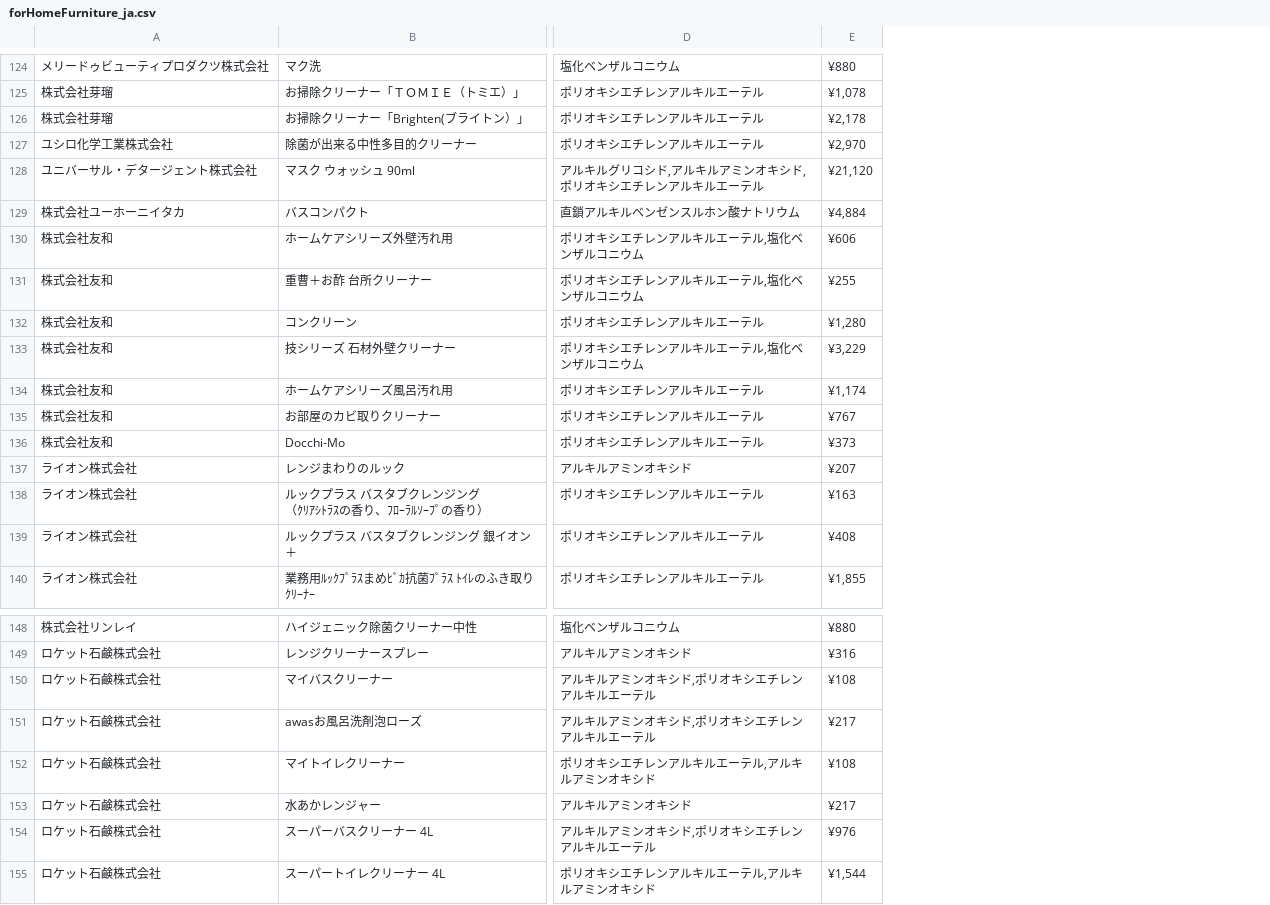
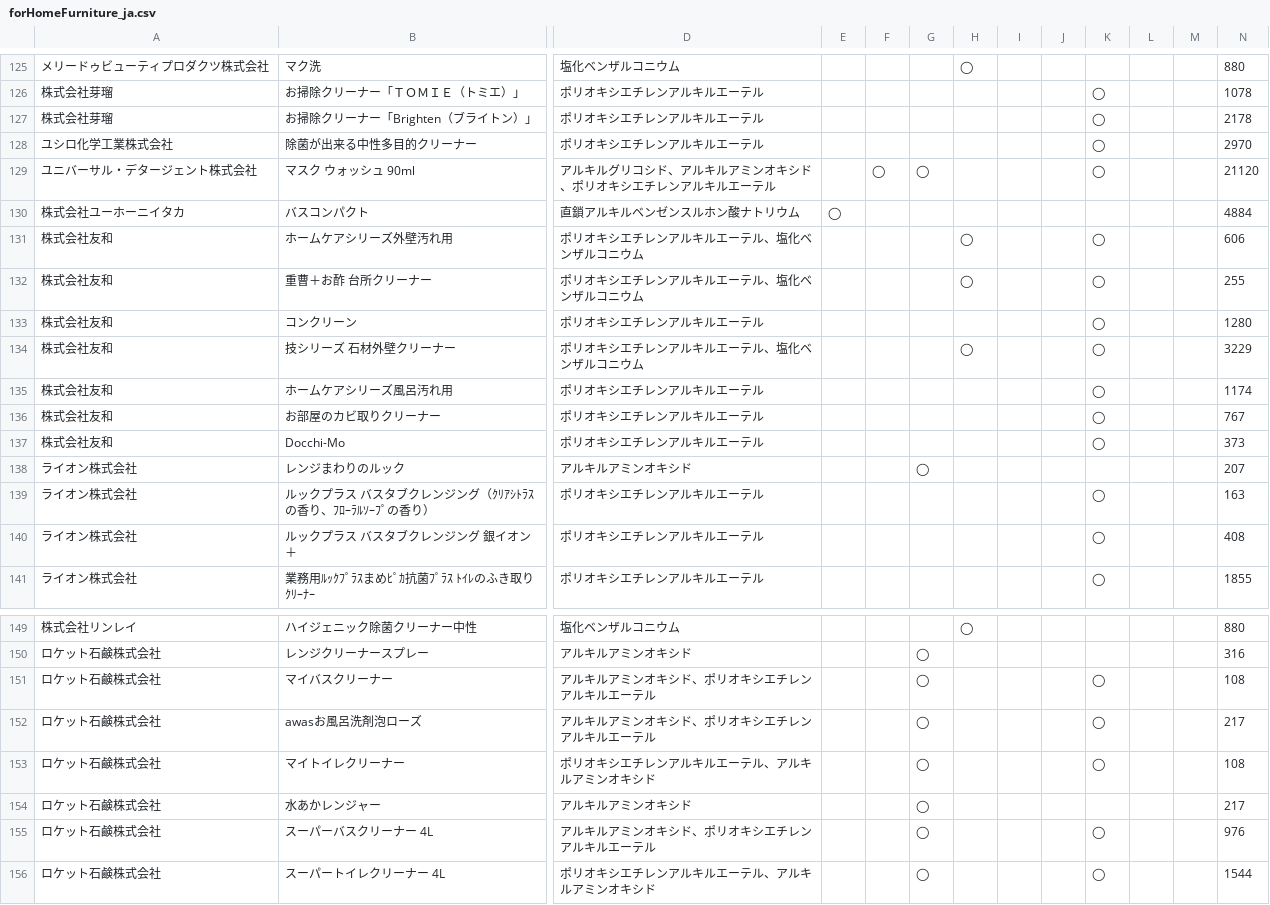
Before and after one commit to porolakka/detergentlist, a CSV file: forHomeFurniture_ja.csv, drawn as a sheet; only a part is shown, gaps mark what is left out; removed rows and columns are numbered as before the commit, all else as after; ↵ is a line break in a cell; the diff covers the shown part only; the diff names each change by its address in the sheet, - before the commit and + after, or states it on an @@ line.

```diff
--- a/forHomeFurniture_ja.csv
+++ b/forHomeFurniture_ja.csv
-column E, rows 124-140: ¥880 | ¥1,078 | ¥2,178 | ¥2,970 | ¥21,120 | ¥4,884 | ¥606 | ¥255 | ¥1,280 | ¥3,229 | ¥1,174 | ¥767 | ¥373 | ¥207 | ¥163 | ¥408 | ¥1,855; rows 148-155: ¥880 | ¥316 | ¥108 | ¥217 | ¥108 | ¥217 | ¥976 | ¥1,544
+column E, row 130: ◯
+column F, row 129: ◯
+column G, rows 129-138: ◯ |  |  |  |  |  |  |  |  | ◯; rows 150-156: all ◯
+column H, rows 125-134: ◯ |  |  |  |  |  | ◯ | ◯ |  | ◯; row 149: ◯
+column I, empty
+column J, empty
+column K, rows 126-141: ◯ | ◯ | ◯ | ◯ |  | ◯ | ◯ | ◯ | ◯ | ◯ | ◯ | ◯ |  | ◯ | ◯ | ◯; rows 151-156: ◯ | ◯ | ◯ |  | ◯ | ◯
+column L, empty
+column M, empty
+column N, rows 125-141: 880 | 1078 | 2178 | 2970 | 21120 | 4884 | 606 | 255 | 1280 | 3229 | 1174 | 767 | 373 | 207 | 163 | 408 | 1855; rows 149-156: 880 | 316 | 108 | 217 | 108 | 217 | 976 | 1544
-B127: お掃除クリーナー「Brighten(ブライトン）」
+B127: お掃除クリーナー「Brighten（ブライトン）」
-D129: アルキルグリコシド,アルキルアミンオキシド,ポリオキシエチレンアルキルエーテル
+D129: アルキルグリコシド、アルキルアミンオキシド、ポリオキシエチレンアルキルエーテル
-D131:D132: ポリオキシエチレンアルキルエーテル,塩化ベンザルコニウム
+D131:D132: ポリオキシエチレンアルキルエーテル、塩化ベンザルコニウム
-D134: ポリオキシエチレンアルキルエーテル,塩化ベンザルコニウム
+D134: ポリオキシエチレンアルキルエーテル、塩化ベンザルコニウム
-B139: ルックプラス バスタブクレンジング ↵ （ｸﾘｱｼﾄﾗｽの香り、ﾌﾛｰﾗﾙｿｰﾌﾟの香り）
+B139: ルックプラス バスタブクレンジング（ｸﾘｱｼﾄﾗｽの香り、ﾌﾛｰﾗﾙｿｰﾌﾟの香り）
-D151:D152: アルキルアミンオキシド,ポリオキシエチレンアルキルエーテル
+D151:D152: アルキルアミンオキシド、ポリオキシエチレンアルキルエーテル
-D153: ポリオキシエチレンアルキルエーテル,アルキルアミンオキシド
+D153: ポリオキシエチレンアルキルエーテル、アルキルアミンオキシド
-D155: アルキルアミンオキシド,ポリオキシエチレンアルキルエーテル
+D155: アルキルアミンオキシド、ポリオキシエチレンアルキルエーテル
-D156: ポリオキシエチレンアルキルエーテル,アルキルアミンオキシド
+D156: ポリオキシエチレンアルキルエーテル、アルキルアミンオキシド
```
Also changed, not shown: 1 added row and 49 edited cells elsewhere in this file, forKitchen_ja.csv, 1 other file.
